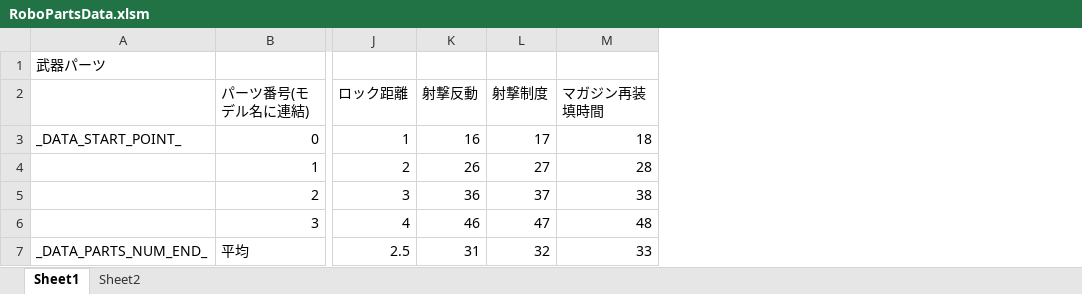
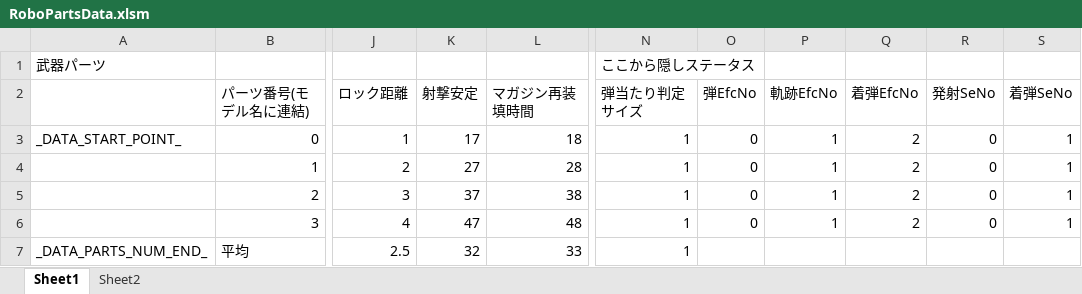
Before and after one commit to Tone2387/ShiningRoadProject, an Excel workbook: ShiningRoadProject/Data/RoboParts/Weapon/RoboPartsData.xlsm, sheet Sheet1, drawn as a sheet; only a part is shown, gaps mark what is left out; values as stored, in another font and other column widths than the file's, no borders; charts and pictures and table styles not drawn; removed rows and columns are numbered as before the commit, all else as after; the diff names each change by its address in the sheet, - before the commit and + after, or states it on an @@ line.

```diff
--- a/ShiningRoadProject/Data/RoboParts/Weapon/RoboPartsData.xlsm (sheet Sheet1)
+++ b/ShiningRoadProject/Data/RoboParts/Weapon/RoboPartsData.xlsm (sheet Sheet1)
-column K (射撃反動), rows 3-7: 16 | 26 | 36 | 46 | 31
+column N (弾当たり判定サイズ), row 1: ここから隠しステータス; rows 3-7: all 1
+column O (弾EfcNo), rows 3-6: all 0
+column P (軌跡EfcNo), rows 3-6: all 1
+column Q (着弾EfcNo), rows 3-6: all 2
+column R (発射SeNo), rows 3-6: all 0
+column S (着弾SeNo), rows 3-6: all 1
-K2: 射撃制度
+K2: 射撃安定
```
Also changed, not shown: formulas that keep their value, ShiningRoadProject/Data/RoboParts/Arms/RoboPartsData.xlsm, ShiningRoadProject/Data/RoboParts/Core/RoboPartsData.xlsm, 31 other files.
